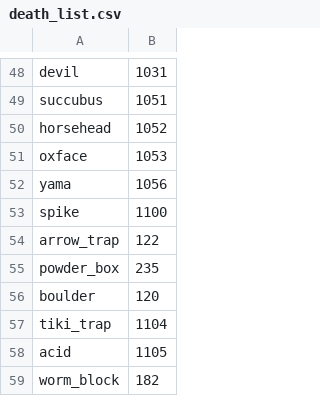
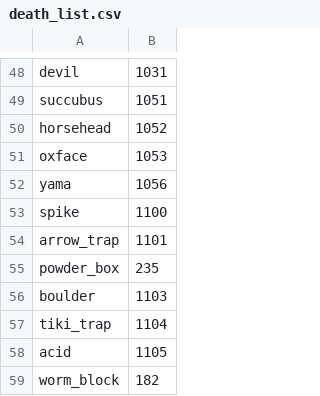
Before and after one commit to daveknippers/KaliRoulette, a CSV file: i_hate_snakes/death_list.csv, drawn as a sheet; only a part is shown, gaps mark what is left out.

```diff
--- a/i_hate_snakes/death_list.csv
+++ b/i_hate_snakes/death_list.csv
@@ -53,5 +53,5 @@ yama,1056
 spike,1100
-arrow_trap,122
+arrow_trap,1101
 powder_box,235
-boulder,120
+boulder,1103
 tiki_trap,1104
```
Also changed, not shown: 2 other files.
